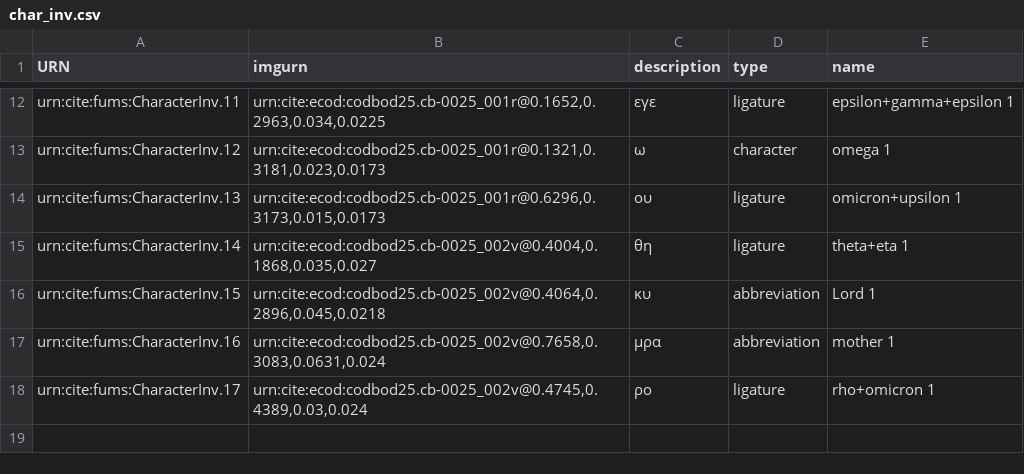
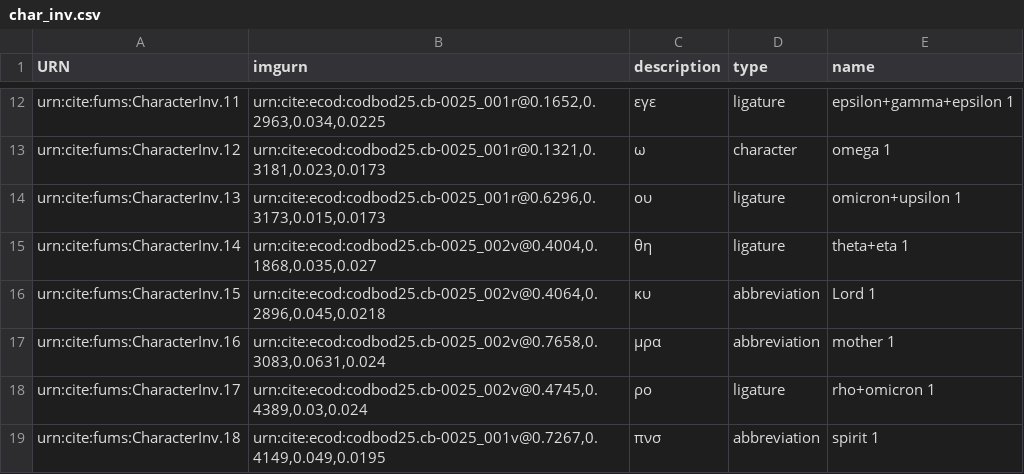
Before and after one commit to Eumaeus/codbod25, a CSV file: collections/char_inv.csv, drawn as a sheet; only a part is shown, gaps mark what is left out; the diff names each change by its address in the sheet, - before the commit and + after, or states it on an @@ line.

Commit message:
Update char_inv.csv
added πνεύματοσ abbreviation.

```diff
--- a/collections/char_inv.csv
+++ b/collections/char_inv.csv
+row 19: urn:cite:fums:CharacterInv.18 | urn:cite:ecod:codbod25.cb-0025_001v@0.7267,0.4149,0.049,0.0195 | πνσ | abbreviation | spirit 1
```
